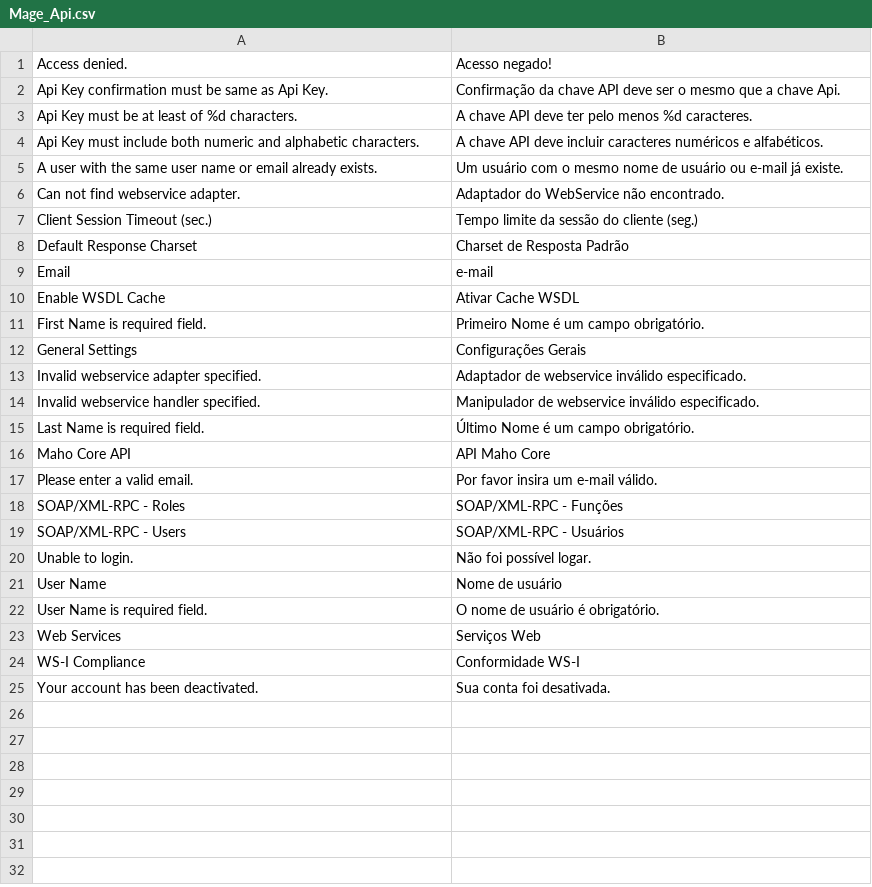
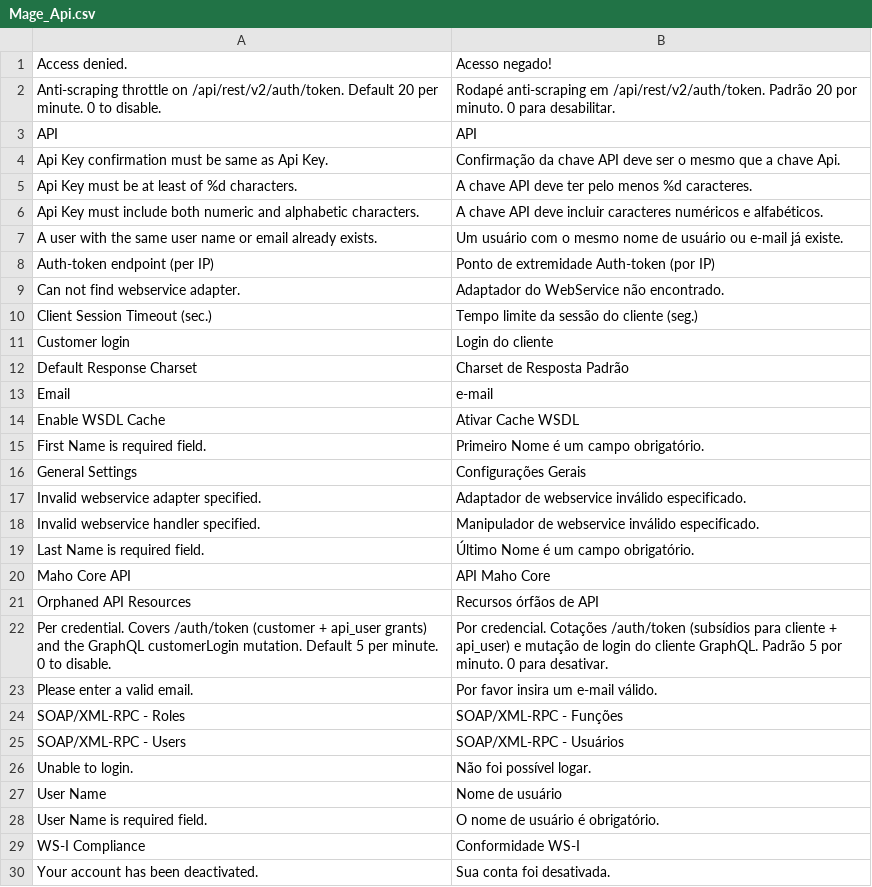
Before and after one commit to MahoCommerce/maho-language-pt_BR, a CSV file: app/locale/pt_BR/Mage_Api.csv, drawn as a sheet.

```diff
--- a/app/locale/pt_BR/Mage_Api.csv
+++ b/app/locale/pt_BR/Mage_Api.csv
@@ -1,2 +1,4 @@
 "Access denied.","Acesso negado!"
+"Anti-scraping throttle on /api/rest/v2/auth/token. Default 20 per minute. 0 to disable.","Rodapé anti-scraping em /api/rest/v2/auth/token. Padrão 20 por minuto. 0 para desabilitar."
+"API","API"
 "Api Key confirmation must be same as Api Key.","Confirmação da chave API deve ser o mesmo que a chave Api."
@@ -5,4 +7,6 @@
 "A user with the same user name or email already exists.","Um usuário com o mesmo nome de usuário ou e-mail já existe."
+"Auth-token endpoint (per IP)","Ponto de extremidade Auth-token (por IP)"
 "Can not find webservice adapter.","Adaptador do WebService não encontrado."
 "Client Session Timeout (sec.)","Tempo limite da sessão do cliente (seg.)"
+"Customer login","Login do cliente"
 "Default Response Charset","Charset de Resposta Padrão"
@@ -16,2 +20,4 @@
 "Maho Core API","API Maho Core"
+"Orphaned API Resources","Recursos órfãos de API"
+"Per credential. Covers /auth/token (customer + api_user grants) and the GraphQL customerLogin mutation. Default 5 per minute. 0 to disable.","Por credencial. Cotações /auth/token (subsídios para cliente + api_user) e mutação de login do cliente GraphQL. Padrão 5 por minuto. 0 para desativar."
 "Please enter a valid email.","Por favor insira um e-mail válido."
@@ -22,3 +28,2 @@
 "User Name is required field.","O nome de usuário é obrigatório."
-"Web Services","Serviços Web"
 "WS-I Compliance","Conformidade WS-I"
```
Also changed, not shown: app/locale/pt_BR/Mage_Catalog.csv, app/locale/pt_BR/Mage_Contacts.csv, 12 other files.
